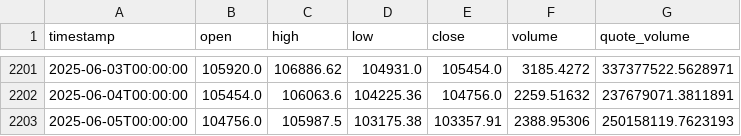
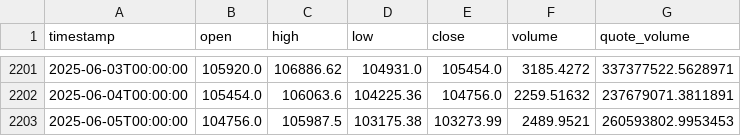
Before and after one commit to MakarZakharov/CryptoTrade, a CSV file: data/binance/BTCUSDC/1d/2018_01_01-now.csv, drawn as a sheet; only a part is shown, gaps mark what is left out.

```diff
--- a/data/binance/BTCUSDC/1d/2018_01_01-now.csv
+++ b/data/binance/BTCUSDC/1d/2018_01_01-now.csv
@@ -2202,2 +2202,2 @@ timestamp,open,high,low,close,volume,quote_volume
 2025-06-04T00:00:00,105454.0,106063.6,104225.36,104756.0,2259.51632,237679071.3811891
-2025-06-05T00:00:00,104756.0,105987.5,103175.38,103357.91,2388.95306,250158119.7623193
+2025-06-05T00:00:00,104756.0,105987.5,103175.38,103273.99,2489.9521,260593802.9953453
```
Also changed, not shown: data/binance/BNBUSDC/1d/2018_01_01-now.csv, data/binance/BTCUSDT/1d/2018_01_01-now.csv, 12 other files.
